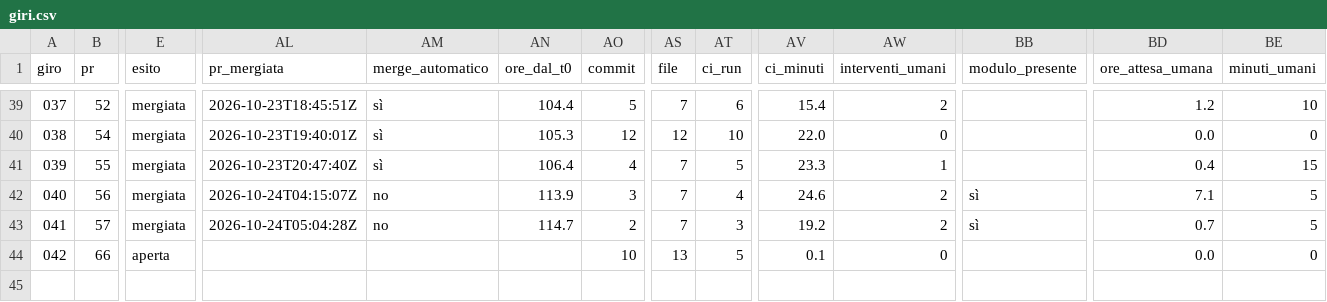
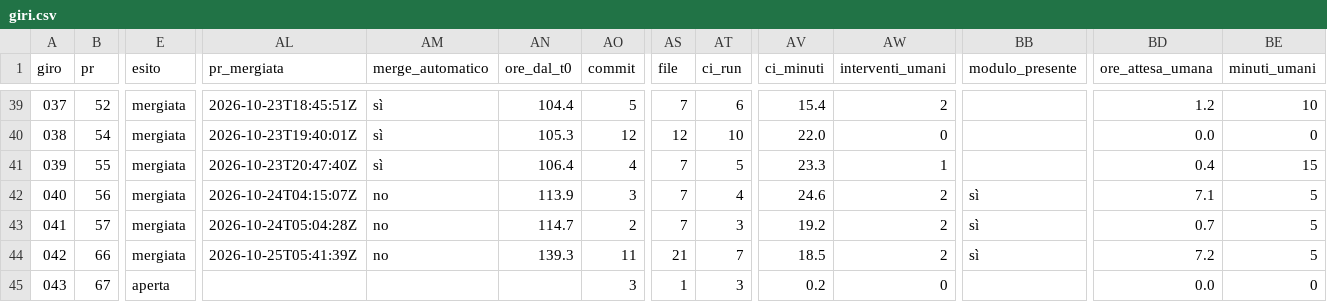
Before and after one commit to samueleniccolai-dev/planforhome, a CSV file: metrics/giri.csv, drawn as a sheet; only a part is shown, gaps mark what is left out; rows hold the shown columns only; the diff names each change by its address in the sheet, - before the commit and + after, or states it on an @@ line.

```diff
--- a/metrics/giri.csv
+++ b/metrics/giri.csv
-E44 (esito): aperta
+E44 (esito): mergiata
-AL44 (pr_mergiata): (empty)
+AL44 (pr_mergiata): 2026-10-25T05:41:39Z
-AM44 (merge_automatico): (empty)
+AM44 (merge_automatico): no
-AN44 (ore_dal_t0): (empty)
+AN44 (ore_dal_t0): 139.3
-AO44 (commit): 10
+AO44 (commit): 11
-AS44 (file): 13
+AS44 (file): 21
-AT44 (ci_run): 5
+AT44 (ci_run): 7
-AV44 (ci_minuti): 0.1
+AV44 (ci_minuti): 18.5
-AW44 (interventi_umani): 0
+AW44 (interventi_umani): 2
-BB44 (modulo_presente): (empty)
+BB44 (modulo_presente): sì
-BD44 (ore_attesa_umana): 0.0
+BD44 (ore_attesa_umana): 7.2
-BE44 (minuti_umani): 0
+BE44 (minuti_umani): 5
+row 45: 043 | 67 | aperta |  |  |  | 3 | 1 | 3 | 0.2 | 0 |  | 0.0 | 0
```
Also changed, not shown: 8 other files.
